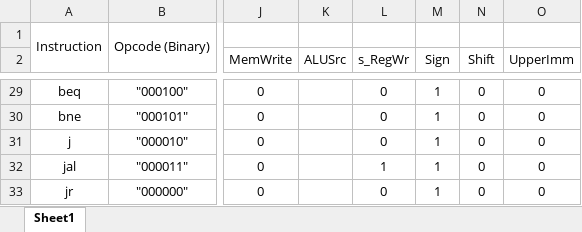
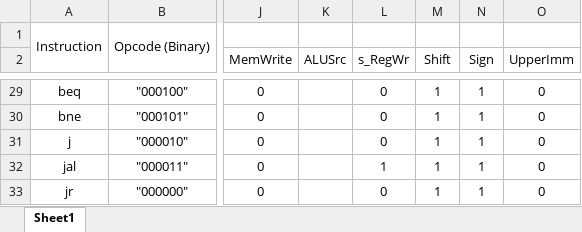
Before and after one commit to JakeVaughn820/CPRE-381-projects, an Excel workbook: Project_B/control_signals_template.xlsx, sheet Sheet1, drawn as a sheet; only a part is shown, gaps mark what is left out; values as stored, in another font and other column widths than the file's, no borders; charts and pictures not drawn; the diff covers the shown part only; the diff names each change by its address in the sheet, - before the commit and + after, or states it on an @@ line.

Commit message:
Added Shift, Sign, and UpperImm to control and processor

```diff
--- a/Project_B/control_signals_template.xlsx (sheet Sheet1)
+++ b/Project_B/control_signals_template.xlsx (sheet Sheet1)
-M2: Sign
+M2: Shift
-N2: Shift
+N2: Sign
-N29:N33 (Sign): 0
+N29:N33 (Sign): 1
```
Also changed, not shown: 28 edited cells elsewhere in this sheet, 3 other files.
